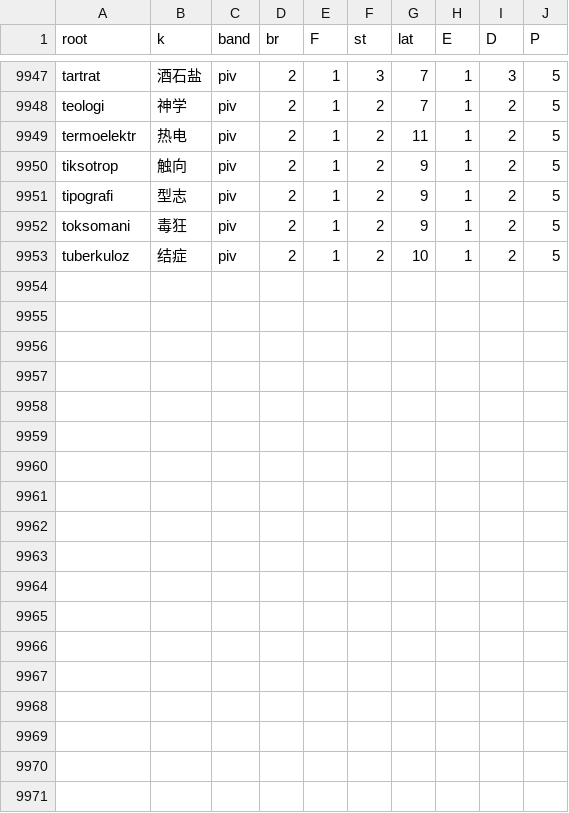
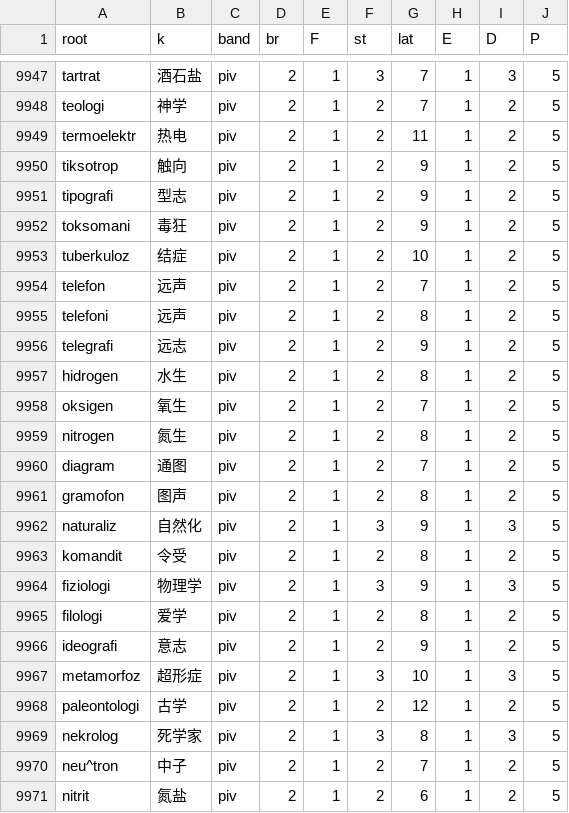
Before and after one commit to Takatakatake/kanji_assign, a CSV file: _p_work.csv, drawn as a sheet; only a part is shown, gaps mark what is left out; the diff names each change by its address in the sheet, - before the commit and + after, or states it on an @@ line.

```diff
--- a/_p_work.csv
+++ b/_p_work.csv
+row 9954: telefon | 远声 | piv | 2 | 1 | 2 | 7 | 1 | 2 | 5
+row 9955: telefoni | 远声 | piv | 2 | 1 | 2 | 8 | 1 | 2 | 5
+row 9956: telegrafi | 远志 | piv | 2 | 1 | 2 | 9 | 1 | 2 | 5
+row 9957: hidrogen | 水生 | piv | 2 | 1 | 2 | 8 | 1 | 2 | 5
+row 9958: oksigen | 氧生 | piv | 2 | 1 | 2 | 7 | 1 | 2 | 5
+row 9959: nitrogen | 氮生 | piv | 2 | 1 | 2 | 8 | 1 | 2 | 5
+row 9960: diagram | 通图 | piv | 2 | 1 | 2 | 7 | 1 | 2 | 5
+row 9961: gramofon | 图声 | piv | 2 | 1 | 2 | 8 | 1 | 2 | 5
+row 9962: naturaliz | 自然化 | piv | 2 | 1 | 3 | 9 | 1 | 3 | 5
+row 9963: komandit | 令受 | piv | 2 | 1 | 2 | 8 | 1 | 2 | 5
+row 9964: fiziologi | 物理学 | piv | 2 | 1 | 3 | 9 | 1 | 3 | 5
+row 9965: filologi | 爱学 | piv | 2 | 1 | 2 | 8 | 1 | 2 | 5
+row 9966: ideografi | 意志 | piv | 2 | 1 | 2 | 9 | 1 | 2 | 5
+row 9967: metamorfoz | 超形症 | piv | 2 | 1 | 3 | 10 | 1 | 3 | 5
+row 9968: paleontologi | 古学 | piv | 2 | 1 | 2 | 12 | 1 | 2 | 5
+row 9969: nekrolog | 死学家 | piv | 2 | 1 | 3 | 8 | 1 | 3 | 5
+row 9970: neu^tron | 中子 | piv | 2 | 1 | 2 | 7 | 1 | 2 | 5
+row 9971: nitrit | 氮盐 | piv | 2 | 1 | 2 | 6 | 1 | 2 | 5
```
Also changed, not shown: _gas_identifier_out.csv, _identifier_sidecar.tsv, 3 other files.
